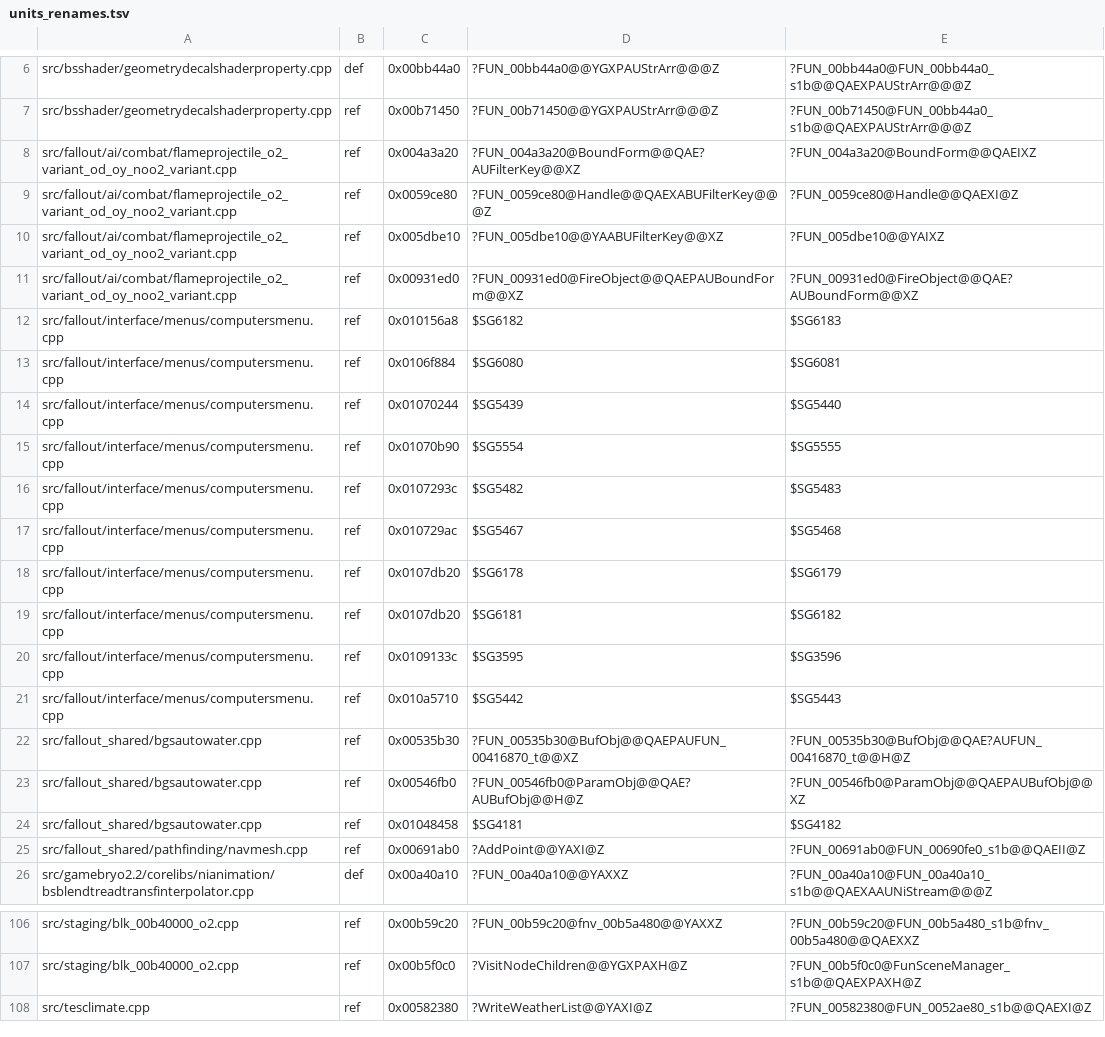
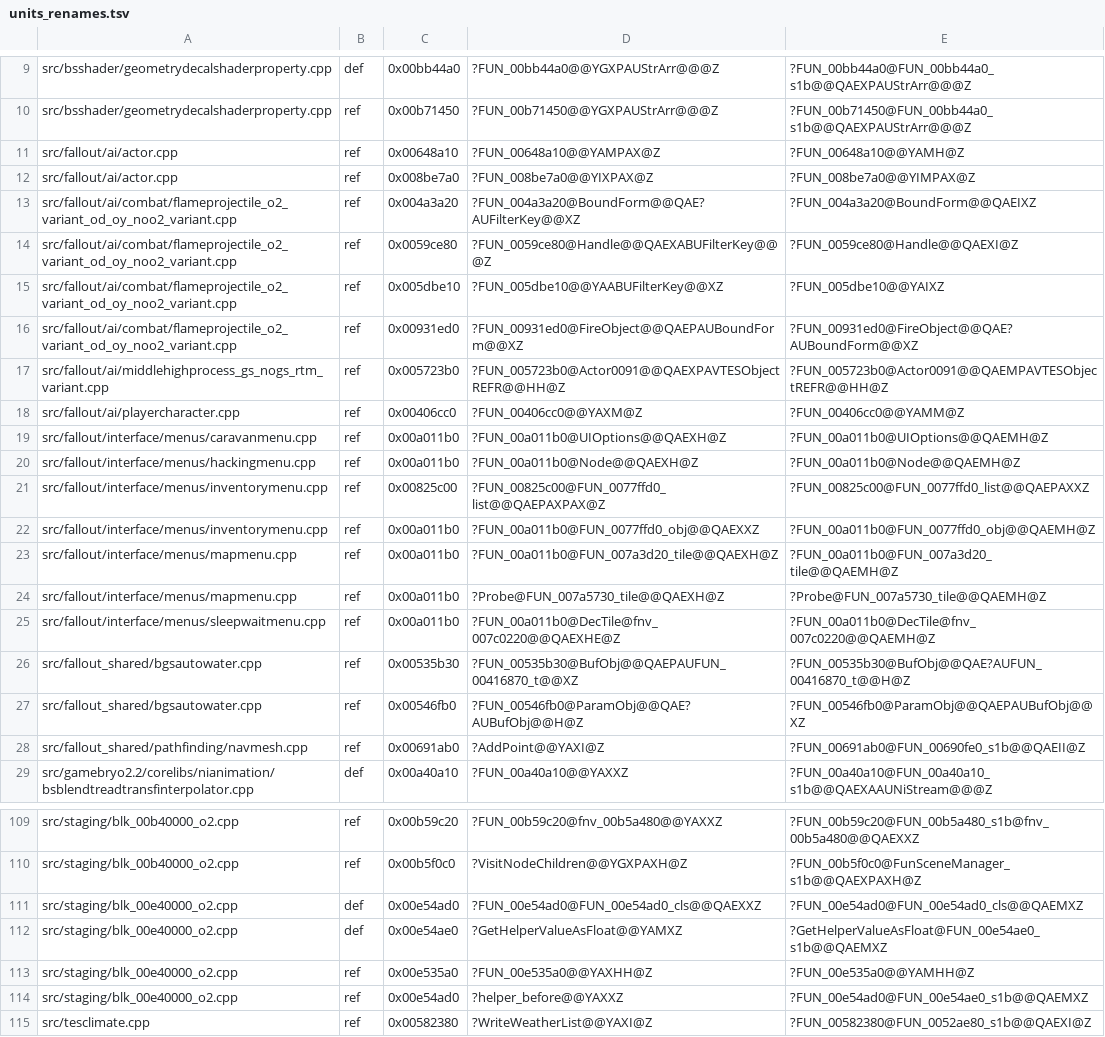
Before and after one commit to toadharvard/nx-agent, a TSV file: ports/fnv-nx/patches/units_renames.tsv, drawn as a sheet; only a part is shown, gaps mark what is left out; removed rows and columns are numbered as before the commit, all else as after; the diff covers the shown part only; the diff names each change by its address in the sheet, - before the commit and + after, or states it on an @@ line.

```diff
--- a/ports/fnv-nx/patches/units_renames.tsv
+++ b/ports/fnv-nx/patches/units_renames.tsv
+row 11: src/fallout/ai/actor.cpp | ref | 0x00648a10 | ?FUN_00648a10@@YAMPAX@Z | ?FUN_00648a10@@YAMH@Z
+row 12: src/fallout/ai/actor.cpp | ref | 0x008be7a0 | ?FUN_008be7a0@@YIXPAX@Z | ?FUN_008be7a0@@YIMPAX@Z
-row 12: src/fallout/interface/menus/computersmenu.cpp | ref | 0x010156a8 | $SG6182 | $SG6183
-row 13: src/fallout/interface/menus/computersmenu.cpp | ref | 0x0106f884 | $SG6080 | $SG6081
-row 14: src/fallout/interface/menus/computersmenu.cpp | ref | 0x01070244 | $SG5439 | $SG5440
-row 15: src/fallout/interface/menus/computersmenu.cpp | ref | 0x01070b90 | $SG5554 | $SG5555
-row 16: src/fallout/interface/menus/computersmenu.cpp | ref | 0x0107293c | $SG5482 | $SG5483
-row 17: src/fallout/interface/menus/computersmenu.cpp | ref | 0x010729ac | $SG5467 | $SG5468
-row 18: src/fallout/interface/menus/computersmenu.cpp | ref | 0x0107db20 | $SG6178 | $SG6179
-row 19: src/fallout/interface/menus/computersmenu.cpp | ref | 0x0107db20 | $SG6181 | $SG6182
-row 20: src/fallout/interface/menus/computersmenu.cpp | ref | 0x0109133c | $SG3595 | $SG3596
-row 21: src/fallout/interface/menus/computersmenu.cpp | ref | 0x010a5710 | $SG5442 | $SG5443
+row 17: src/fallout/ai/middlehighprocess_gs_nogs_rtm_variant.cpp | ref | 0x005723b0 | ?FUN_005723b0@Actor0091@@QAEXPAVTESObjectREFR@@HH@Z | ?FUN_005723b0@Actor0091@@QAEMPAVTESObjectREFR@@HH@Z
+row 18: src/fallout/ai/playercharacter.cpp | ref | 0x00406cc0 | ?FUN_00406cc0@@YAXM@Z | ?FUN_00406cc0@@YAMM@Z
+row 19: src/fallout/interface/menus/caravanmenu.cpp | ref | 0x00a011b0 | ?FUN_00a011b0@UIOptions@@QAEXH@Z | ?FUN_00a011b0@UIOptions@@QAEMH@Z
+row 20: src/fallout/interface/menus/hackingmenu.cpp | ref | 0x00a011b0 | ?FUN_00a011b0@Node@@QAEXH@Z | ?FUN_00a011b0@Node@@QAEMH@Z
+row 21: src/fallout/interface/menus/inventorymenu.cpp | ref | 0x00825c00 | ?FUN_00825c00@FUN_0077ffd0_list@@QAEPAXPAX@Z | ?FUN_00825c00@FUN_0077ffd0_list@@QAEPAXXZ
+row 22: src/fallout/interface/menus/inventorymenu.cpp | ref | 0x00a011b0 | ?FUN_00a011b0@FUN_0077ffd0_obj@@QAEXXZ | ?FUN_00a011b0@FUN_0077ffd0_obj@@QAEMH@Z
+row 23: src/fallout/interface/menus/mapmenu.cpp | ref | 0x00a011b0 | ?FUN_00a011b0@FUN_007a3d20_tile@@QAEXH@Z | ?FUN_00a011b0@FUN_007a3d20_tile@@QAEMH@Z
+row 24: src/fallout/interface/menus/mapmenu.cpp | ref | 0x00a011b0 | ?Probe@FUN_007a5730_tile@@QAEXH@Z | ?Probe@FUN_007a5730_tile@@QAEMH@Z
+row 25: src/fallout/interface/menus/sleepwaitmenu.cpp | ref | 0x00a011b0 | ?FUN_00a011b0@DecTile@fnv_007c0220@@QAEXHE@Z | ?FUN_00a011b0@DecTile@fnv_007c0220@@QAEMH@Z
-row 24: src/fallout_shared/bgsautowater.cpp | ref | 0x01048458 | $SG4181 | $SG4182
+row 111: src/staging/blk_00e40000_o2.cpp | def | 0x00e54ad0 | ?FUN_00e54ad0@FUN_00e54ad0_cls@@QAEXXZ | ?FUN_00e54ad0@FUN_00e54ad0_cls@@QAEMXZ
+row 112: src/staging/blk_00e40000_o2.cpp | def | 0x00e54ae0 | ?GetHelperValueAsFloat@@YAMXZ | ?GetHelperValueAsFloat@FUN_00e54ae0_s1b@@QAEMXZ
+row 113: src/staging/blk_00e40000_o2.cpp | ref | 0x00e535a0 | ?FUN_00e535a0@@YAXHH@Z | ?FUN_00e535a0@@YAMHH@Z
+row 114: src/staging/blk_00e40000_o2.cpp | ref | 0x00e54ad0 | ?helper_before@@YAXXZ | ?FUN_00e54ad0@FUN_00e54ae0_s1b@@QAEMXZ
```
Also changed, not shown: 3 added rows elsewhere in this file, 3 other files.
